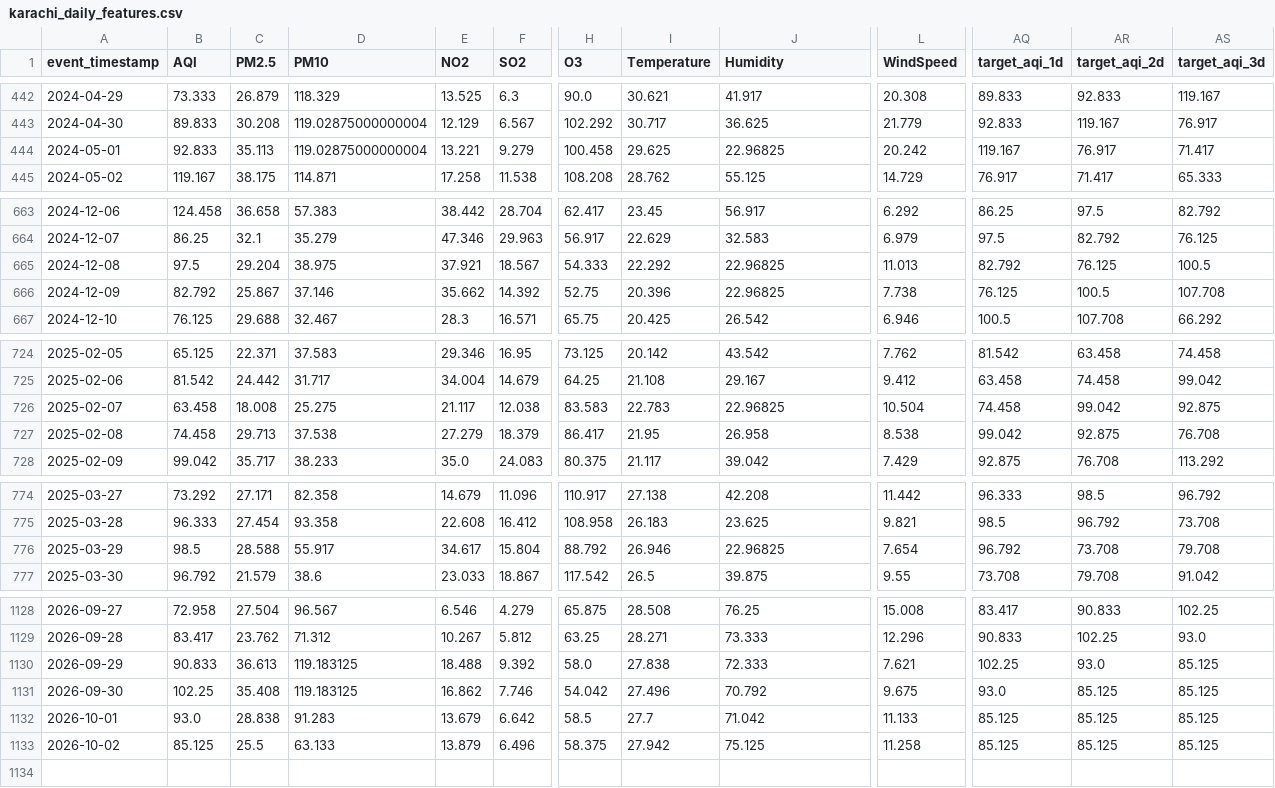
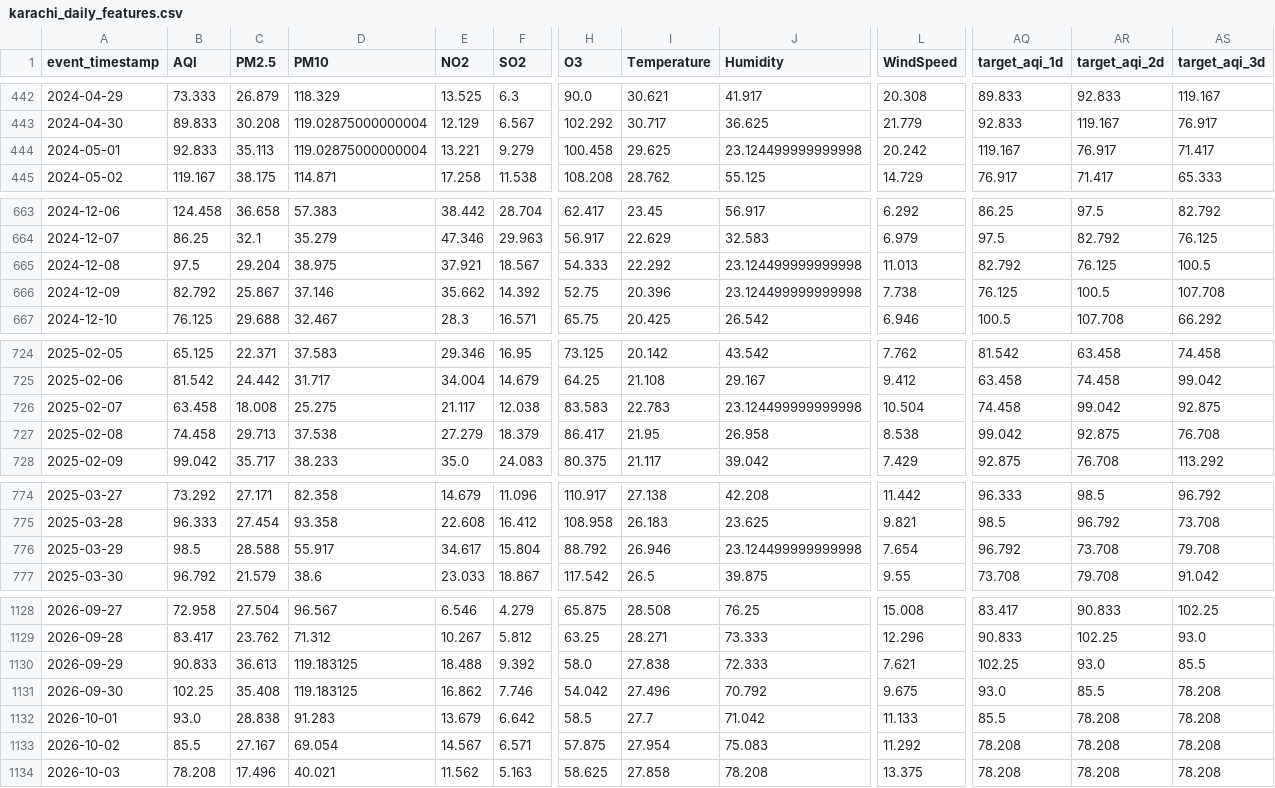
Before and after one commit to MuhammadHassanSiddiqui123/aqi-predictor, a CSV file: data/feature_store/karachi_daily_features.csv, drawn as a sheet; only a part is shown, gaps mark what is left out; rows hold the shown columns only; the diff covers the shown part only; the diff names each change by its address in the sheet, - before the commit and + after, or states it on an @@ line.

```diff
--- a/data/feature_store/karachi_daily_features.csv
+++ b/data/feature_store/karachi_daily_features.csv
-J444 (Humidity): 22.96825
+J444 (Humidity): 23.124499999999998
-J665:J666 (Humidity): 22.96825
+J665:J666 (Humidity): 23.124499999999998
-J726 (Humidity): 22.96825
+J726 (Humidity): 23.124499999999998
-J776 (Humidity): 22.96825
+J776 (Humidity): 23.124499999999998
-AS1130 (target_aqi_3d): 85.125
+AS1130 (target_aqi_3d): 85.5
-AR1131 (target_aqi_2d): 85.125
+AR1131 (target_aqi_2d): 85.5
-AS1131:AS1133 (target_aqi_3d): 85.125
+AS1131:AS1133 (target_aqi_3d): 78.208
-AQ1132 (target_aqi_1d): 85.125
+AQ1132 (target_aqi_1d): 85.5
-AR1132:AR1133 (target_aqi_2d): 85.125
+AR1132:AR1133 (target_aqi_2d): 78.208
-B1133 (AQI): 85.125
+B1133 (AQI): 85.5
-C1133 (PM2.5): 25.5
+C1133 (PM2.5): 27.167
-D1133 (PM10): 63.133
+D1133 (PM10): 69.054
-E1133 (NO2): 13.879
+E1133 (NO2): 14.567
-F1133 (SO2): 6.496
+F1133 (SO2): 6.571
-H1133 (O3): 58.375
+H1133 (O3): 57.875
-I1133 (Temperature): 27.942
+I1133 (Temperature): 27.954
-J1133 (Humidity): 75.125
+J1133 (Humidity): 75.083
-L1133 (WindSpeed): 11.258
+L1133 (WindSpeed): 11.292
-AQ1133 (target_aqi_1d): 85.125
+AQ1133 (target_aqi_1d): 78.208
+row 1134: 2026-10-03 | 78.208 | 17.496 | 40.021 | 11.562 | 5.163 | 58.625 | 27.858 | 78.208 | 13.375 | 78.208 | 78.208 | 78.208
```
Also changed, not shown: 14 edited cells elsewhere in this file.
